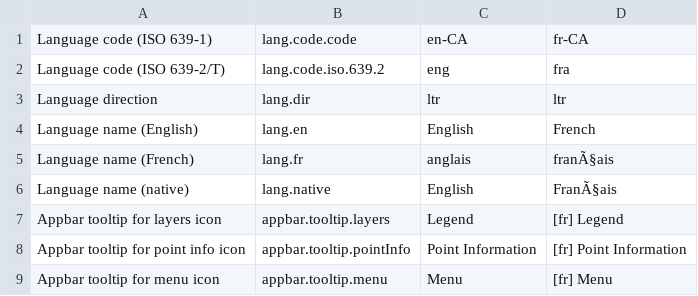
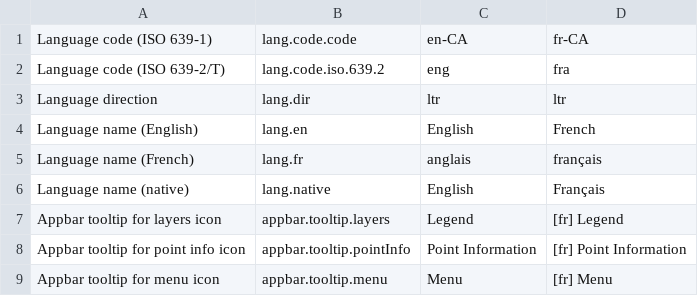
Before and after one commit to fgpv-vpgf/fgpv-vpgf, a CSV file: src/locales/translations.csv, drawn as a sheet; only a part is shown.

Commit message:
refactor(build): fix incorrect characters

```diff
--- a/src/locales/translations.csv
+++ b/src/locales/translations.csv
@@ -4,4 +4,4 @@ Language direction,lang.dir,ltr,ltr
 Language name (English),lang.en,English,French
-Language name (French),lang.fr,anglais,franÃ§ais
-Language name (native),lang.native,English,FranÃ§ais
+Language name (French),lang.fr,anglais,français
+Language name (native),lang.native,English,Français
 Appbar tooltip for layers icon,appbar.tooltip.layers,Legend,[fr] Legend
```
